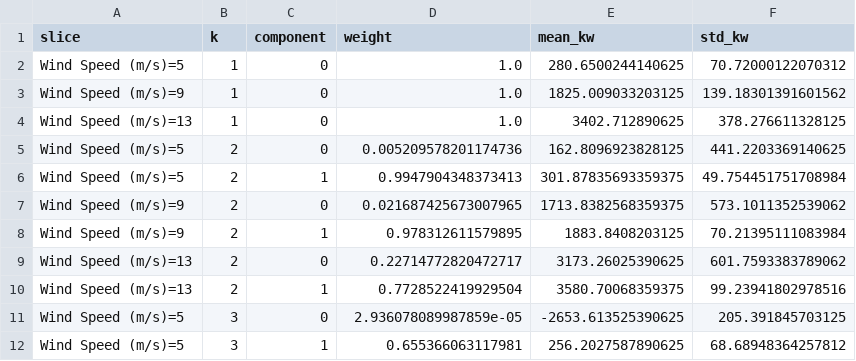
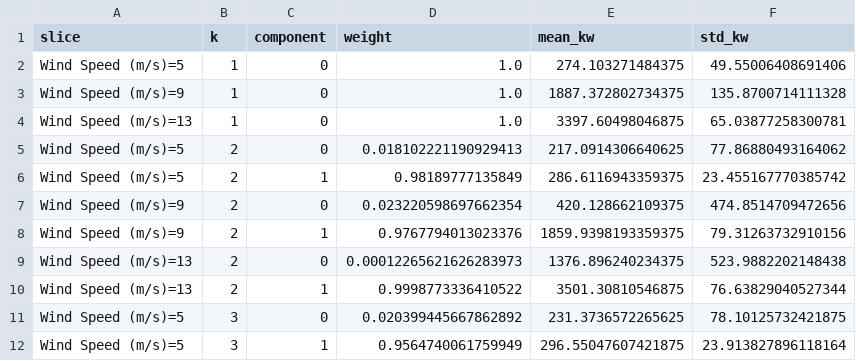
Before and after one commit to ClawCodes/probabilistic-dl, a CSV file: report/csvs/wind_turbine_density_grid_component_weights.csv, drawn as a sheet; only a part is shown; the diff covers the shown part only.

```diff
--- a/report/csvs/wind_turbine_density_grid_component_weights.csv
+++ b/report/csvs/wind_turbine_density_grid_component_weights.csv
@@ -1,12 +1,12 @@
 slice,k,component,weight,mean_kw,std_kw
-Wind Speed (m/s)=5,1,0,1.0,280.6500244140625,70.72000122070312
-Wind Speed (m/s)=9,1,0,1.0,1825.009033203125,139.18301391601562
-Wind Speed (m/s)=13,1,0,1.0,3402.712890625,378.276611328125
-Wind Speed (m/s)=5,2,0,0.005209578201174736,162.8096923828125,441.2203369140625
-Wind Speed (m/s)=5,2,1,0.9947904348373413,301.87835693359375,49.754451751708984
-Wind Speed (m/s)=9,2,0,0.021687425673007965,1713.8382568359375,573.1011352539062
-Wind Speed (m/s)=9,2,1,0.978312611579895,1883.8408203125,70.21395111083984
-Wind Speed (m/s)=13,2,0,0.22714772820472717,3173.26025390625,601.7593383789062
-Wind Speed (m/s)=13,2,1,0.7728522419929504,3580.70068359375,99.23941802978516
-Wind Speed (m/s)=5,3,0,2.936078089987859e-05,-2653.613525390625,205.391845703125
-Wind Speed (m/s)=5,3,1,0.655366063117981,256.2027587890625,68.68948364257812
+Wind Speed (m/s)=5,1,0,1.0,274.103271484375,49.55006408691406
+Wind Speed (m/s)=9,1,0,1.0,1887.372802734375,135.8700714111328
+Wind Speed (m/s)=13,1,0,1.0,3397.60498046875,65.03877258300781
+Wind Speed (m/s)=5,2,0,0.018102221190929413,217.0914306640625,77.86880493164062
+Wind Speed (m/s)=5,2,1,0.98189777135849,286.6116943359375,23.455167770385742
+Wind Speed (m/s)=9,2,0,0.023220598697662354,420.128662109375,474.8514709472656
+Wind Speed (m/s)=9,2,1,0.9767794013023376,1859.9398193359375,79.31263732910156
+Wind Speed (m/s)=13,2,0,0.00012265621626283973,1376.896240234375,523.9882202148438
+Wind Speed (m/s)=13,2,1,0.9998773336410522,3501.30810546875,76.63829040527344
+Wind Speed (m/s)=5,3,0,0.020399445667862892,231.3736572265625,78.10125732421875
+Wind Speed (m/s)=5,3,1,0.9564740061759949,296.55047607421875,23.913827896118164
```
Also changed, not shown: 102 edited cells elsewhere in this file, report/csvs/synthetic_summary.csv, report/csvs/wind_turbine_summary.csv, 21 other files.
